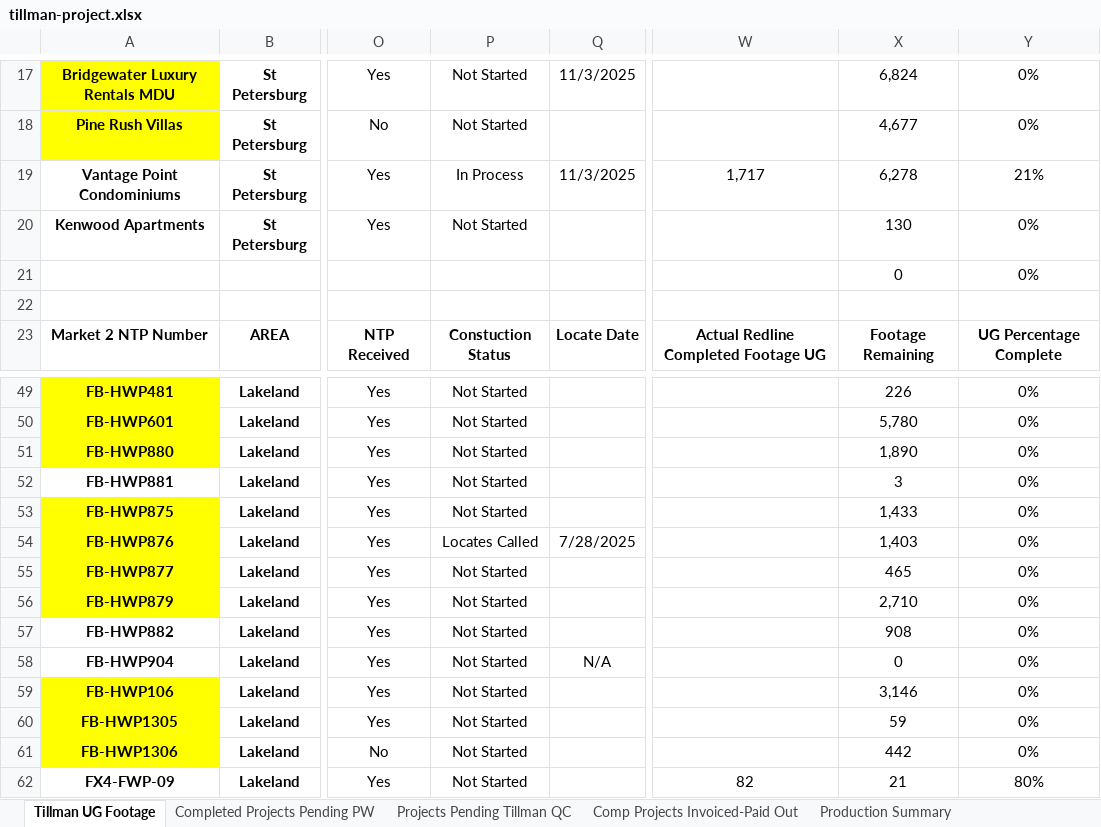
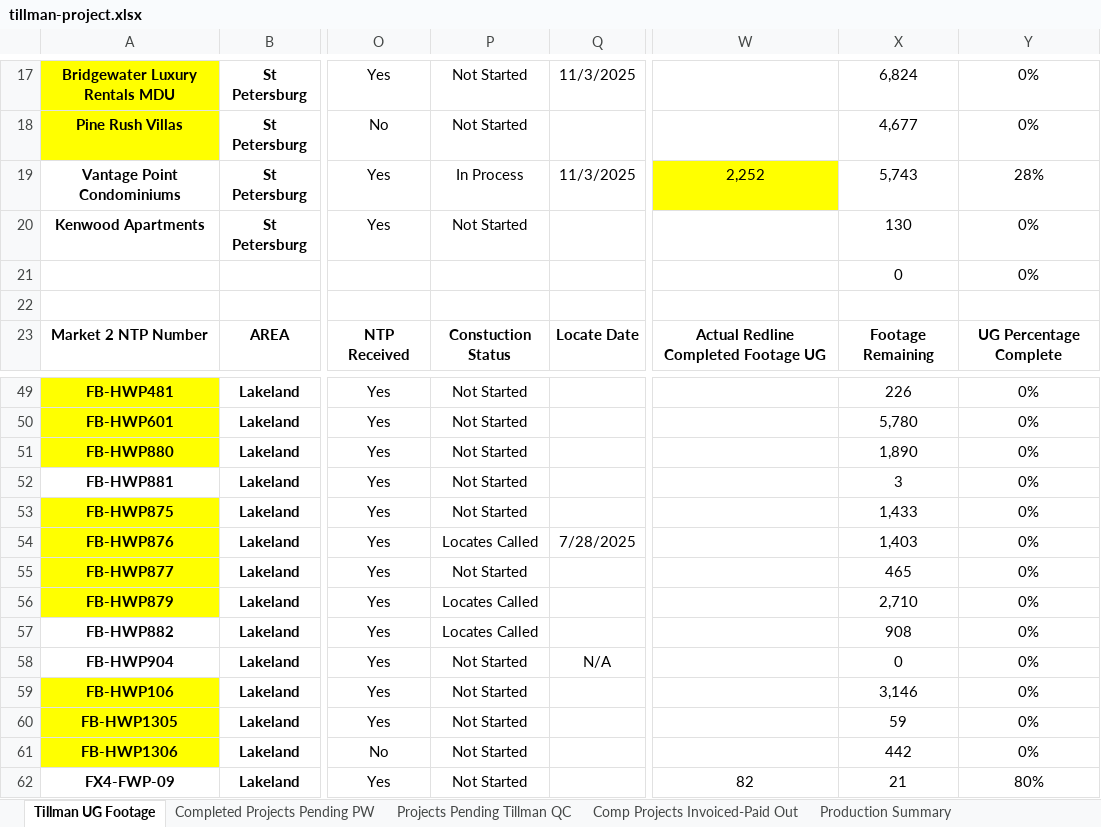
Before and after one commit to JCKraus1/Tillman-Dashboard, an Excel workbook: tillman-project.xlsx, sheet Tillman UG Footage, drawn as a sheet; only a part is shown, gaps mark what is left out; values as stored, in another font and other column widths than the file's, no borders; table styles not drawn; the diff names each change by its address in the sheet, - before the commit and + after, or states it on an @@ line.

```diff
--- a/tillman-project.xlsx (sheet Tillman UG Footage)
+++ b/tillman-project.xlsx (sheet Tillman UG Footage)
-W19: 1,717
+W19: 2,252
-W19 fill: none
+W19 fill: #FFFF00
-X19: 6,278
+X19: 5,743
-Y19: 21%
+Y19: 28%
-P56:P57: Not Started
+P56:P57: Locates Called
```
Also changed, not shown: sheet Completed Jobs Summary, sheet Production Summary, sheet Daily Production_RAW DATA.
